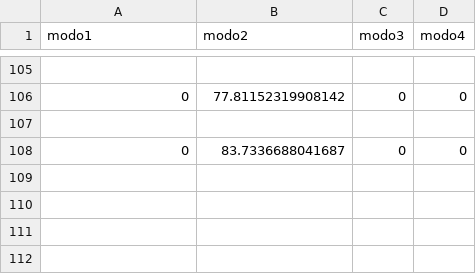
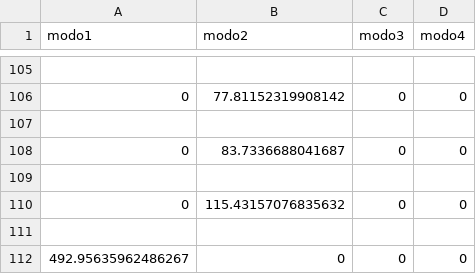
Before and after one commit to LuizBudeu/LabDig2_FPGAsteroids, a CSV file: digital_twin/tempo_de_jogo.csv, drawn as a sheet; only a part is shown, gaps mark what is left out.

```diff
--- a/digital_twin/tempo_de_jogo.csv
+++ b/digital_twin/tempo_de_jogo.csv
@@ -108 +108,5 @@ modo1,modo2,modo3,modo4
 0,83.7336688041687,0,0
+
+0,115.43157076835632,0,0
+
+492.95635962486267,0,0,0
```
Also changed, not shown: digital_twin/pontuacao.csv, digital_twin/tempo_de_reacao.csv, 1 other file.
